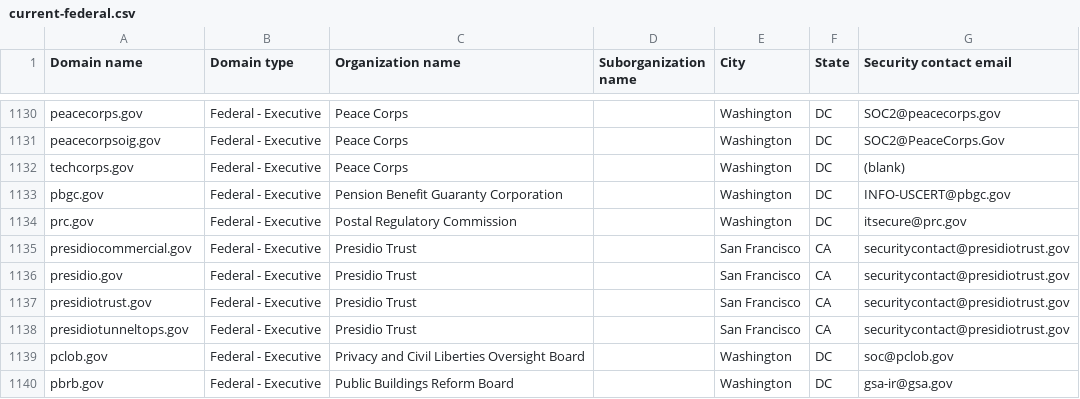
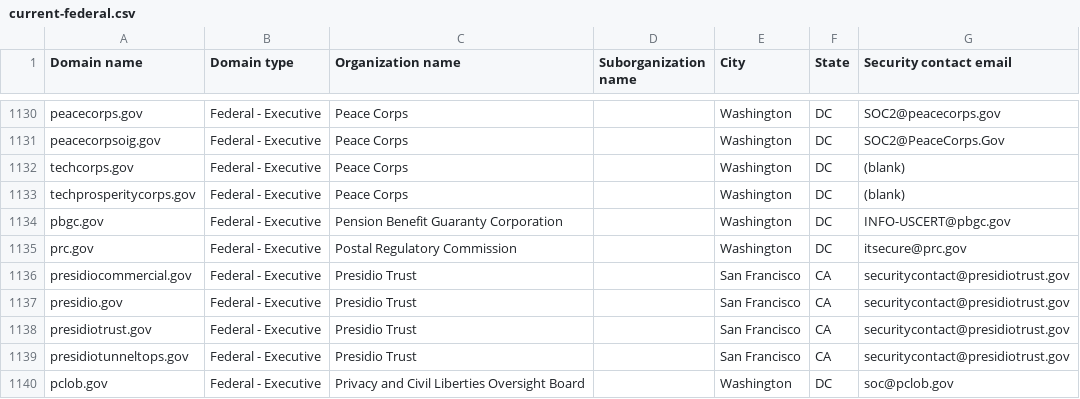
Before and after one commit to zandercymatics/dotgov-data, a CSV file: current-federal.csv, drawn as a sheet; only a part is shown, gaps mark what is left out; the shorter side is filled out with more unchanged rows; the diff names each change by its address in the sheet, - before the commit and + after, or states it on an @@ line.

Commit message:
Flat: latest data (2026-04-14T06:50:07.033Z) {   "date": "2026-04-14T06:50:07.033Z",   "files": [     {       "name": "current-federal.csv",       "deltaBytes": 80,       "source": "https://manage.get.gov/api/v1/get-report/current-federal"     },     {       "name": "current-full.csv",       "deltaBytes": 532,       "source": "https://manage.get.gov/api/v1/get-report/current-full"     }   ] }

```diff
--- a/current-federal.csv
+++ b/current-federal.csv
+row 1133: techprosperitycorps.gov | Federal - Executive | Peace Corps |  | Washington | DC | (blank)
```
Also changed, not shown: 1 other file.
